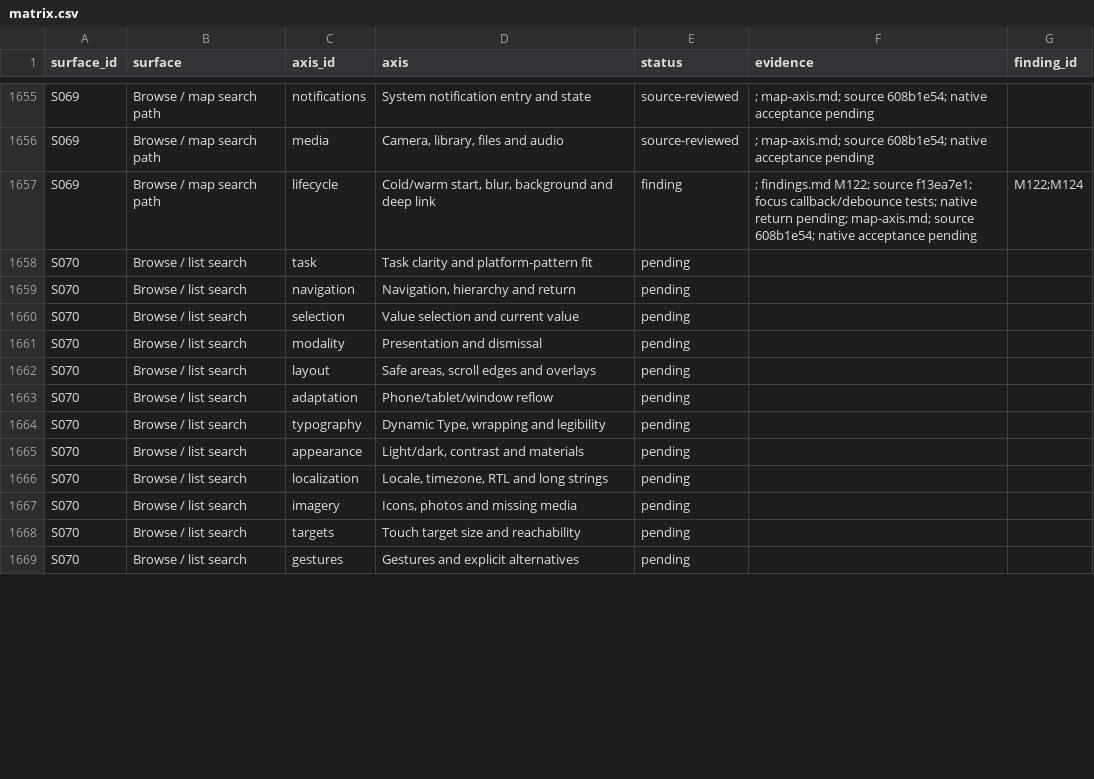
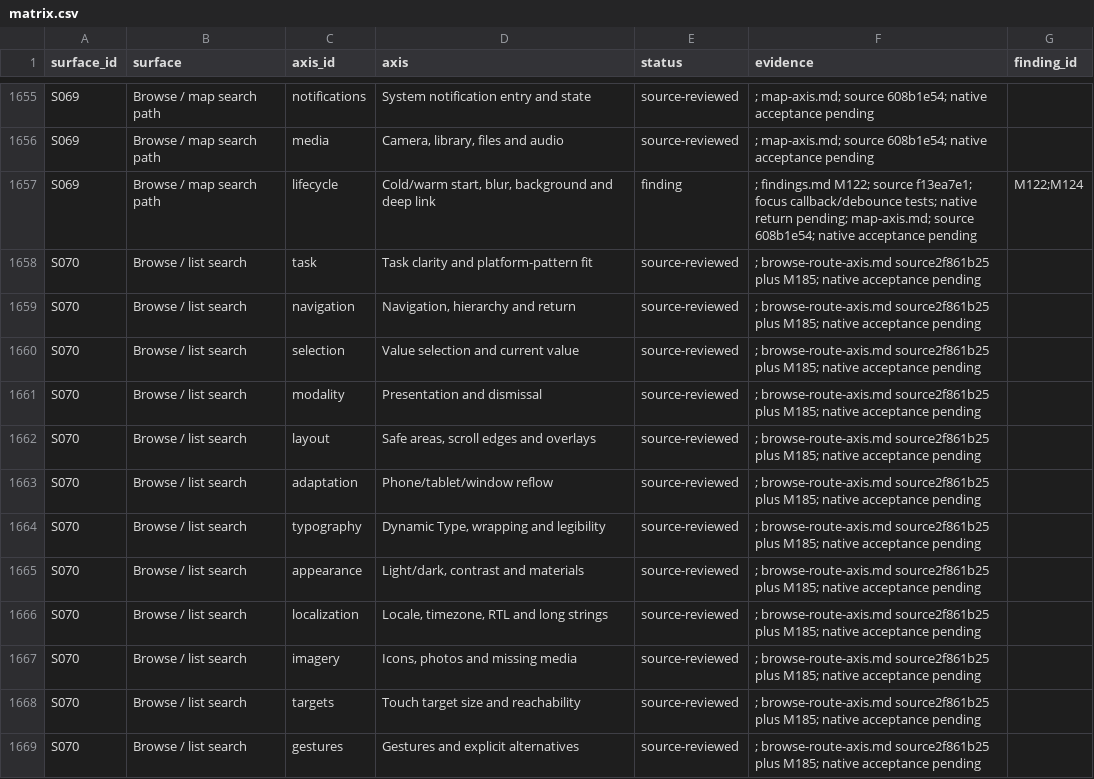
Before and after one commit to elsell/stuffstash, a CSV file: docs/reports/mobile-ui-remediation-2026-09-14/matrix.csv, drawn as a sheet; only a part is shown, gaps mark what is left out; the diff covers the shown part only.

Commit message:
fix(mobile): use native Browse continuation command

```diff
--- a/docs/reports/mobile-ui-remediation-2026-09-14/matrix.csv
+++ b/docs/reports/mobile-ui-remediation-2026-09-14/matrix.csv
@@ -1657,13 +1657,13 @@ S069,Browse / map search path,media,"Camera, library, files and audio",source-re
 S069,Browse / map search path,lifecycle,"Cold/warm start, blur, background and deep link",finding,; findings.md M122; source f13ea7e1; focus callback/debounce tests; native return pending; map-axis.md; source 608b1e54; native acceptance pending,M122;M124
-S070,Browse / list search,task,Task clarity and platform-pattern fit,pending,,
-S070,Browse / list search,navigation,"Navigation, hierarchy and return",pending,,
-S070,Browse / list search,selection,Value selection and current value,pending,,
-S070,Browse / list search,modality,Presentation and dismissal,pending,,
-S070,Browse / list search,layout,"Safe areas, scroll edges and overlays",pending,,
-S070,Browse / list search,adaptation,Phone/tablet/window reflow,pending,,
-S070,Browse / list search,typography,"Dynamic Type, wrapping and legibility",pending,,
-S070,Browse / list search,appearance,"Light/dark, contrast and materials",pending,,
-S070,Browse / list search,localization,"Locale, timezone, RTL and long strings",pending,,
-S070,Browse / list search,imagery,"Icons, photos and missing media",pending,,
-S070,Browse / list search,targets,Touch target size and reachability,pending,,
-S070,Browse / list search,gestures,Gestures and explicit alternatives,pending,,
+S070,Browse / list search,task,Task clarity and platform-pattern fit,source-reviewed,; browse-route-axis.md source2f861b25 plus M185; native acceptance pending,
+S070,Browse / list search,navigation,"Navigation, hierarchy and return",source-reviewed,; browse-route-axis.md source2f861b25 plus M185; native acceptance pending,
+S070,Browse / list search,selection,Value selection and current value,source-reviewed,; browse-route-axis.md source2f861b25 plus M185; native acceptance pending,
+S070,Browse / list search,modality,Presentation and dismissal,source-reviewed,; browse-route-axis.md source2f861b25 plus M185; native acceptance pending,
+S070,Browse / list search,layout,"Safe areas, scroll edges and overlays",source-reviewed,; browse-route-axis.md source2f861b25 plus M185; native acceptance pending,
+S070,Browse / list search,adaptation,Phone/tablet/window reflow,source-reviewed,; browse-route-axis.md source2f861b25 plus M185; native acceptance pending,
+S070,Browse / list search,typography,"Dynamic Type, wrapping and legibility",source-reviewed,; browse-route-axis.md source2f861b25 plus M185; native acceptance pending,
+S070,Browse / list search,appearance,"Light/dark, contrast and materials",source-reviewed,; browse-route-axis.md source2f861b25 plus M185; native acceptance pending,
+S070,Browse / list search,localization,"Locale, timezone, RTL and long strings",source-reviewed,; browse-route-axis.md source2f861b25 plus M185; native acceptance pending,
+S070,Browse / list search,imagery,"Icons, photos and missing media",source-reviewed,; browse-route-axis.md source2f861b25 plus M185; native acceptance pending,
+S070,Browse / list search,targets,Touch target size and reachability,source-reviewed,; browse-route-axis.md source2f861b25 plus M185; native acceptance pending,
+S070,Browse / list search,gestures,Gestures and explicit alternatives,source-reviewed,; browse-route-axis.md source2f861b25 plus M185; native acceptance pending,
```
Also changed, not shown: 112 edited cells elsewhere in this file, 5 other files.
